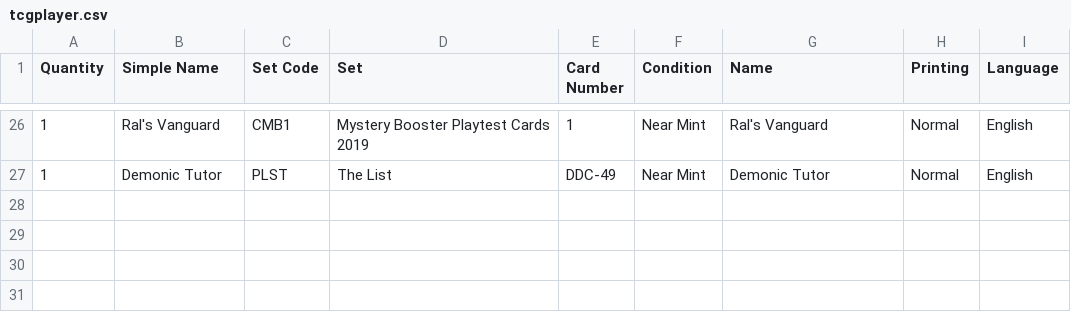
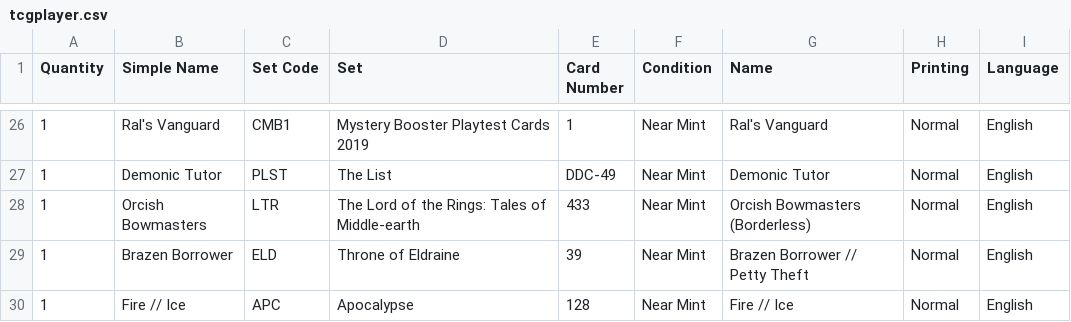
Before and after one commit to StepKie/MtgCsvHelper, a CSV file: MtgCsvHelper/Resources/SampleCsvs/Reference/tcgplayer.csv, drawn as a sheet; only a part is shown, gaps mark what is left out.

Commit message:
Add borderless + non-transform DFC reference rows
Extend master.csv with three printing dimensions the verification set didn't
cover, each documented with its reason in the reference README:

- Orcish Bowmasters LTR #433 (borderless) — TCGplayer name decoration
  "(Borderless)" plus collector-number-encoded variant on other sites.
- Brazen Borrower // Petty Theft ELD #39 (adventure) and Fire // Ice APC #128
  (split) — DragonShield's full "A // B" name handling for non-transform DFC
  layouts, vs the short name for the transform DFC already covered.

Regenerates every per-format reference CSV. The adventure row surfaced that our
DragonShield writer shortens adventure names (Brazen Borrower) but keeps split
full (Fire // Ice) — noted in the README for the live-import verification.

Addresses #23; expands the #121 verification set.

```diff
--- a/MtgCsvHelper/Resources/SampleCsvs/Reference/tcgplayer.csv
+++ b/MtgCsvHelper/Resources/SampleCsvs/Reference/tcgplayer.csv
@@ -27 +27,4 @@ Quantity,Simple Name,Set Code,Set,Card Number,Condition,Name,Printing,Language
 1,Demonic Tutor,PLST,The List,DDC-49,Near Mint,Demonic Tutor,Normal,English
+1,Orcish Bowmasters,LTR,The Lord of the Rings: Tales of Middle-earth,433,Near Mint,Orcish Bowmasters (Borderless),Normal,English
+1,Brazen Borrower,ELD,Throne of Eldraine,39,Near Mint,Brazen Borrower // Petty Theft,Normal,English
+1,Fire // Ice,APC,Apocalypse,128,Near Mint,Fire // Ice,Normal,English
```
Also changed, not shown: MtgCsvHelper.Tests/Resources/master.csv, MtgCsvHelper/Resources/SampleCsvs/Reference/deckbox.csv, 9 other files.
